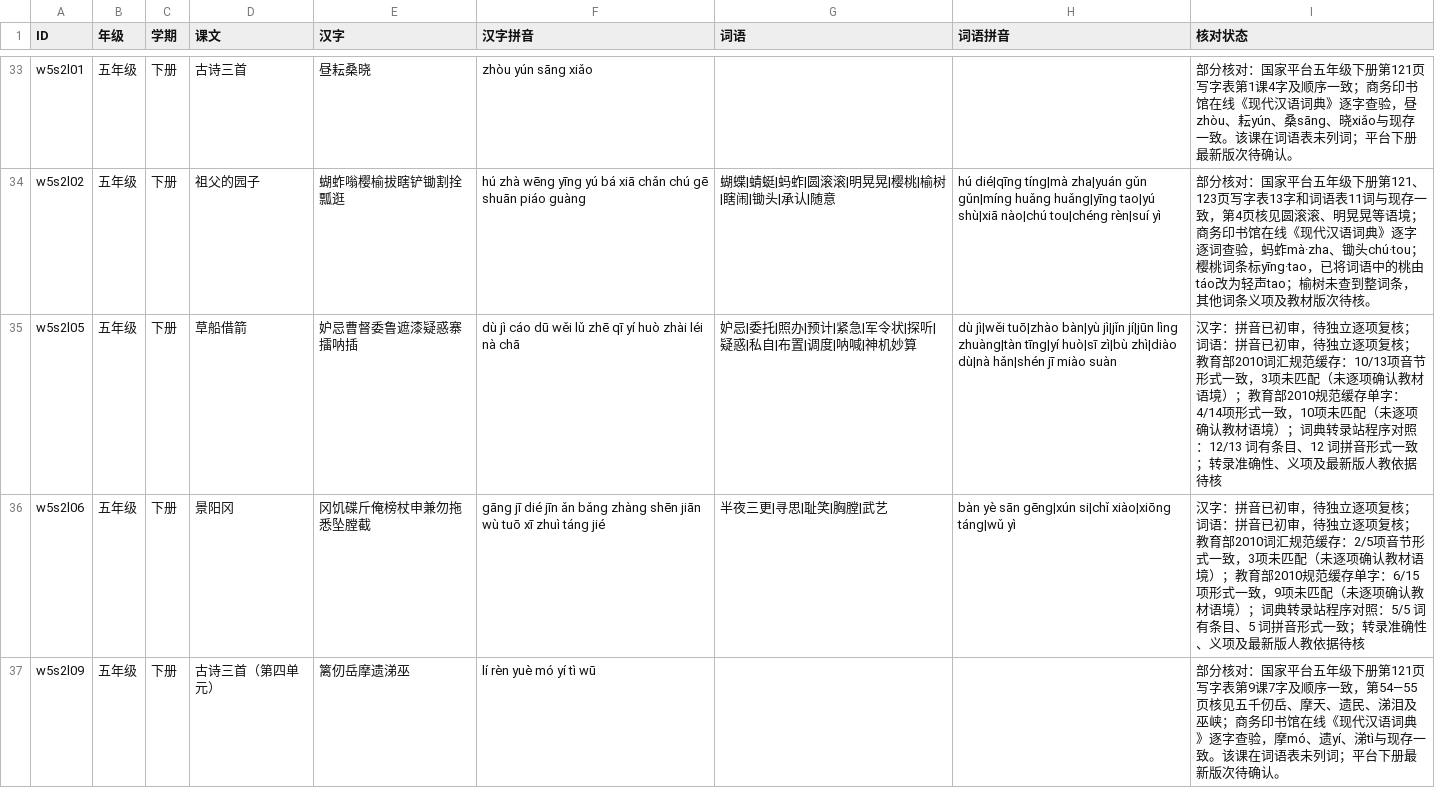
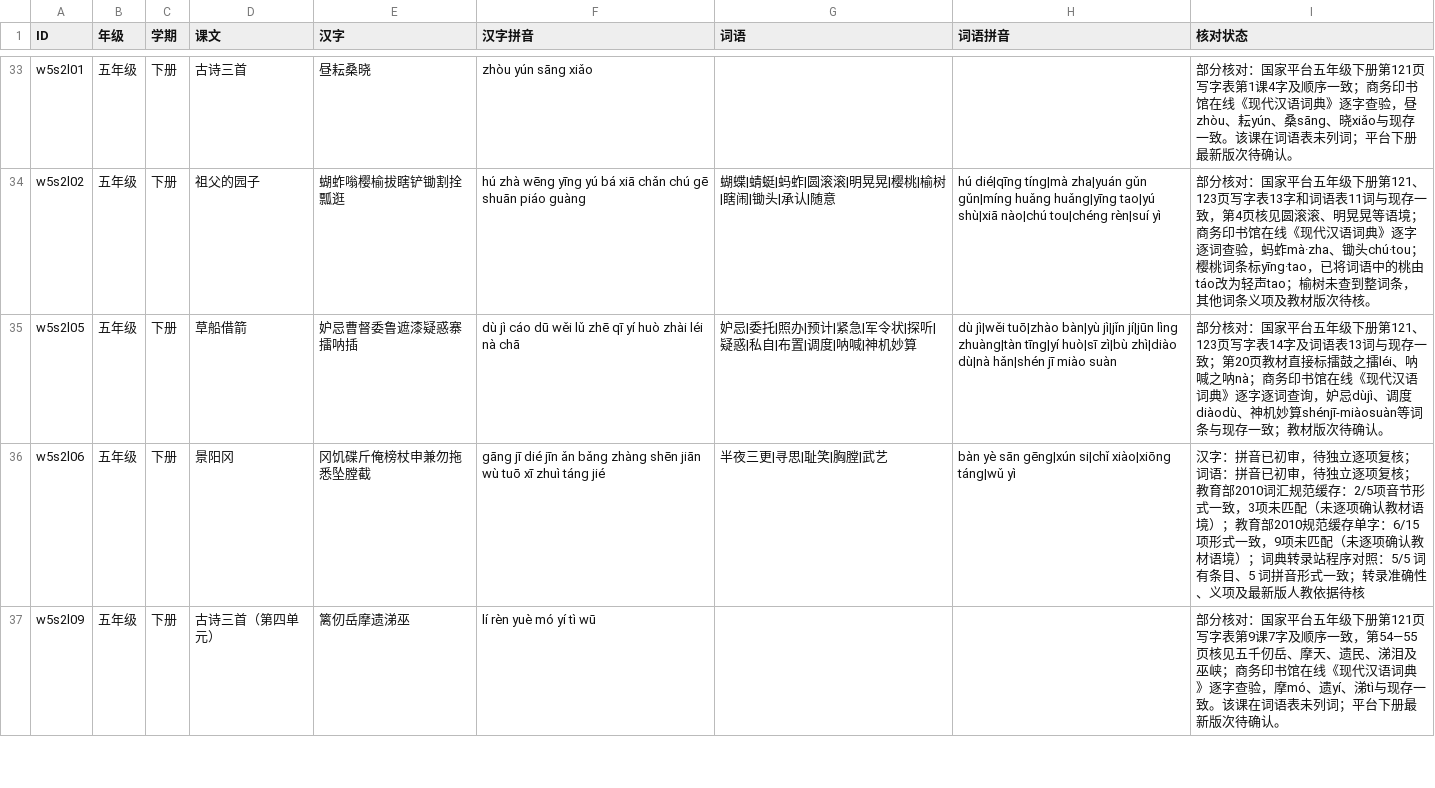
Before and after one commit to meta-learning-lab/rijiyuelei, a CSV file: dist/words.csv, drawn as a sheet; only a part is shown, gaps mark what is left out.

Commit message:
Review Caochuan Jiejian vocabulary

```diff
--- a/dist/words.csv
+++ b/dist/words.csv
@@ -34,3 +34,3 @@ w5s2l01,五年级,下册,古诗三首,昼耘桑晓,zhòu yún sāng xiǎo,,,部
 w5s2l02,五年级,下册,祖父的园子,蝴蚱嗡樱榆拔瞎铲锄割拴瓢逛,hú zhà wēng yīng yú bá xiā chǎn chú gē shuān piáo guàng,蝴蝶|蜻蜓|蚂蚱|圆滚滚|明晃晃|樱桃|榆树|瞎闹|锄头|承认|随意,hú dié|qīng tíng|mà zha|yuán gǔn gǔn|míng huǎng huǎng|yīng tao|yú shù|xiā nào|chú tou|chéng rèn|suí yì,部分核对：国家平台五年级下册第121、123页写字表13字和词语表11词与现存一致，第4页核见圆滚滚、明晃晃等语境；商务印书馆在线《现代汉语词典》逐字逐词查验，蚂蚱mà·zha、锄头chú·tou；樱桃词条标yīng·tao，已将词语中的桃由táo改为轻声tao；榆树未查到整词条，其他词条义项及教材版次待核。
-w5s2l05,五年级,下册,草船借箭,妒忌曹督委鲁遮漆疑惑寨擂呐插,dù jì cáo dū wěi lǔ zhē qī yí huò zhài léi nà chā,妒忌|委托|照办|预计|紧急|军令状|探听|疑惑|私自|布置|调度|呐喊|神机妙算,dù jì|wěi tuō|zhào bàn|yù jì|jǐn jí|jūn lìng zhuàng|tàn tīng|yí huò|sī zì|bù zhì|diào dù|nà hǎn|shén jī miào suàn,汉字：拼音已初审，待独立逐项复核；词语：拼音已初审，待独立逐项复核；教育部2010词汇规范缓存：10/13项音节形式一致，3项未匹配（未逐项确认教材语境）；教育部2010规范缓存单字：4/14项形式一致，10项未匹配（未逐项确认教材语境）；词典转录站程序对照：12/13 词有条目、12 词拼音形式一致；转录准确性、义项及最新版人教依据待核
+w5s2l05,五年级,下册,草船借箭,妒忌曹督委鲁遮漆疑惑寨擂呐插,dù jì cáo dū wěi lǔ zhē qī yí huò zhài léi nà chā,妒忌|委托|照办|预计|紧急|军令状|探听|疑惑|私自|布置|调度|呐喊|神机妙算,dù jì|wěi tuō|zhào bàn|yù jì|jǐn jí|jūn lìng zhuàng|tàn tīng|yí huò|sī zì|bù zhì|diào dù|nà hǎn|shén jī miào suàn,部分核对：国家平台五年级下册第121、123页写字表14字及词语表13词与现存一致；第20页教材直接标擂鼓之擂léi、呐喊之呐nà；商务印书馆在线《现代汉语词典》逐字逐词查询，妒忌dùjì、调度diàodù、神机妙算shénjī-miàosuàn等词条与现存一致；教材版次待确认。
 w5s2l06,五年级,下册,景阳冈,冈饥碟斤俺榜杖申兼勿拖悉坠膛截,gāng jī dié jīn ǎn bǎng zhàng shēn jiān wù tuō xī zhuì táng jié,半夜三更|寻思|耻笑|胸膛|武艺,bàn yè sān gēng|xún si|chǐ xiào|xiōng táng|wǔ yì,汉字：拼音已初审，待独立逐项复核；词语：拼音已初审，待独立逐项复核；教育部2010词汇规范缓存：2/5项音节形式一致，3项未匹配（未逐项确认教材语境）；教育部2010规范缓存单字：6/15项形式一致，9项未匹配（未逐项确认教材语境）；词典转录站程序对照：5/5 词有条目、5 词拼音形式一致；转录准确性、义项及最新版人教依据待核
```
